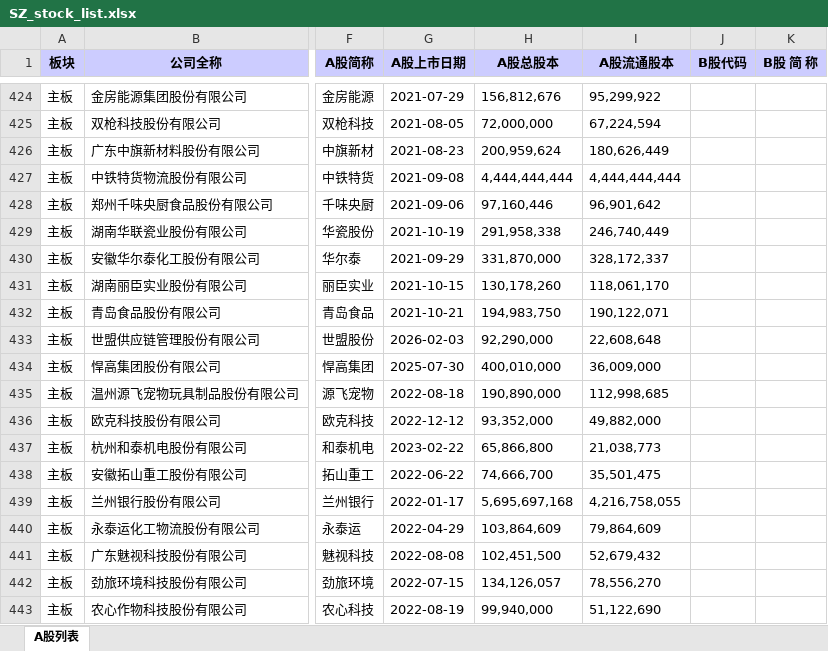
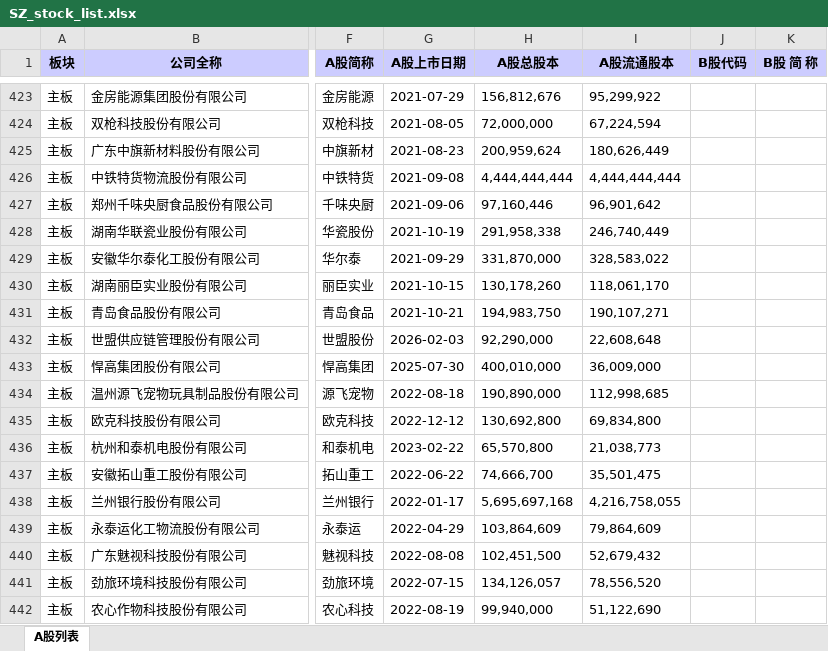
Before and after one commit to GenBill/Carmen, an Excel workbook: stocks_list/cache/SZ_stock_list.xlsx, sheet A股列表, drawn as a sheet; only a part is shown, gaps mark what is left out; values as stored, in another font and other column widths than the file's, no borders; addresses are those after the commit; the diff covers the shown part only; the diff names each change by its address in the sheet, - before the commit and + after, or states it on an @@ line.

```diff
--- a/stocks_list/cache/SZ_stock_list.xlsx (sheet A股列表)
+++ b/stocks_list/cache/SZ_stock_list.xlsx (sheet A股列表)
-I429 (A股流通股本): 328,172,337
+I429 (A股流通股本): 328,583,022
-I431 (A股流通股本): 190,122,071
+I431 (A股流通股本): 190,107,271
-H435 (A股总股本): 93,352,000
+H435 (A股总股本): 130,692,800
-I435 (A股流通股本): 49,882,000
+I435 (A股流通股本): 69,834,800
-H436 (A股总股本): 65,866,800
+H436 (A股总股本): 65,570,800
-I441 (A股流通股本): 78,556,270
+I441 (A股流通股本): 78,556,520
```
Also changed, not shown: 1 added row, 1 removed row and 813 edited cells elsewhere in this sheet, 16 other files.
